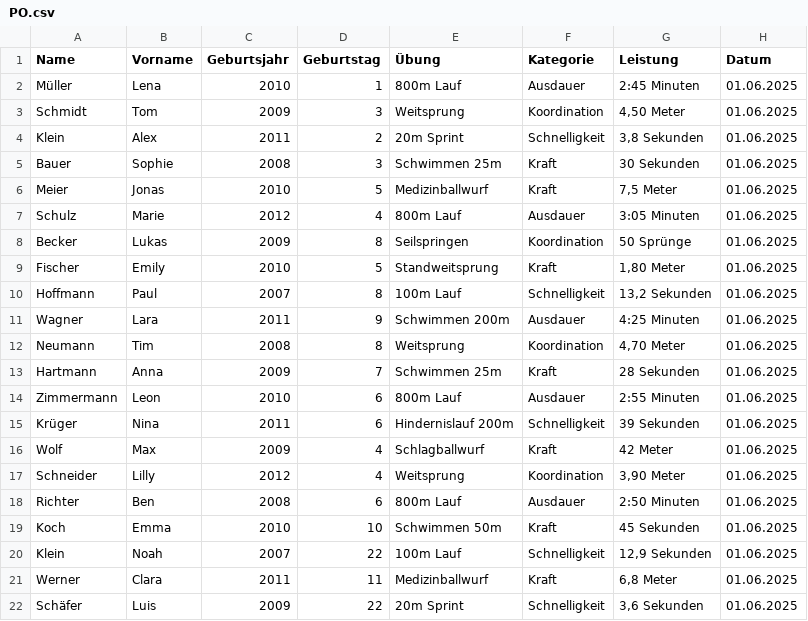
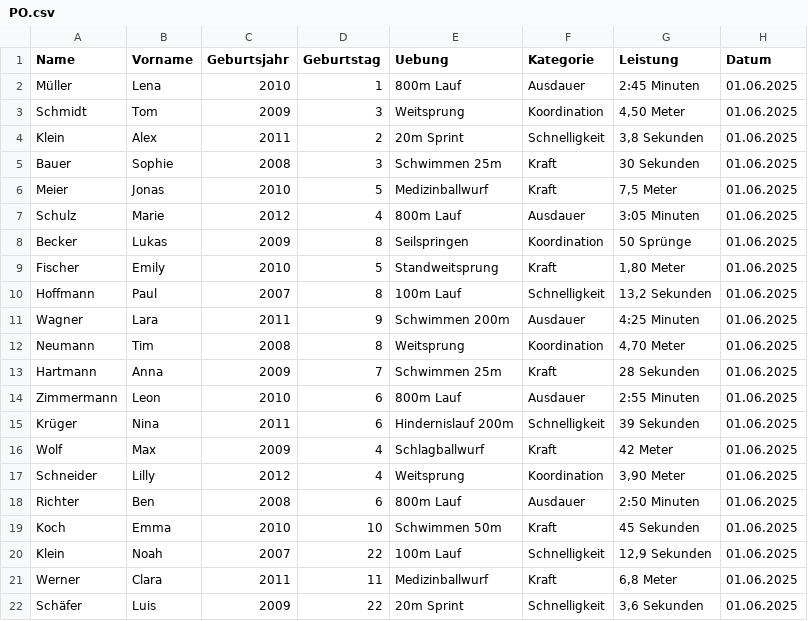
Before and after one commit to olel3009/SportV2, a CSV file: api/data/PO.csv, drawn as a sheet.

```diff
--- a/api/data/PO.csv
+++ b/api/data/PO.csv
@@ -1,2 +1,2 @@
-Name;Vorname;Geburtsjahr;Geburtstag;Übung;Kategorie;Leistung;Datum
+Name;Vorname;Geburtsjahr;Geburtstag;Uebung;Kategorie;Leistung;Datum
 Müller;Lena;2010;1;800m Lauf;Ausdauer;2:45 Minuten;01.06.2025
```
Also changed, not shown: 1 other file.
